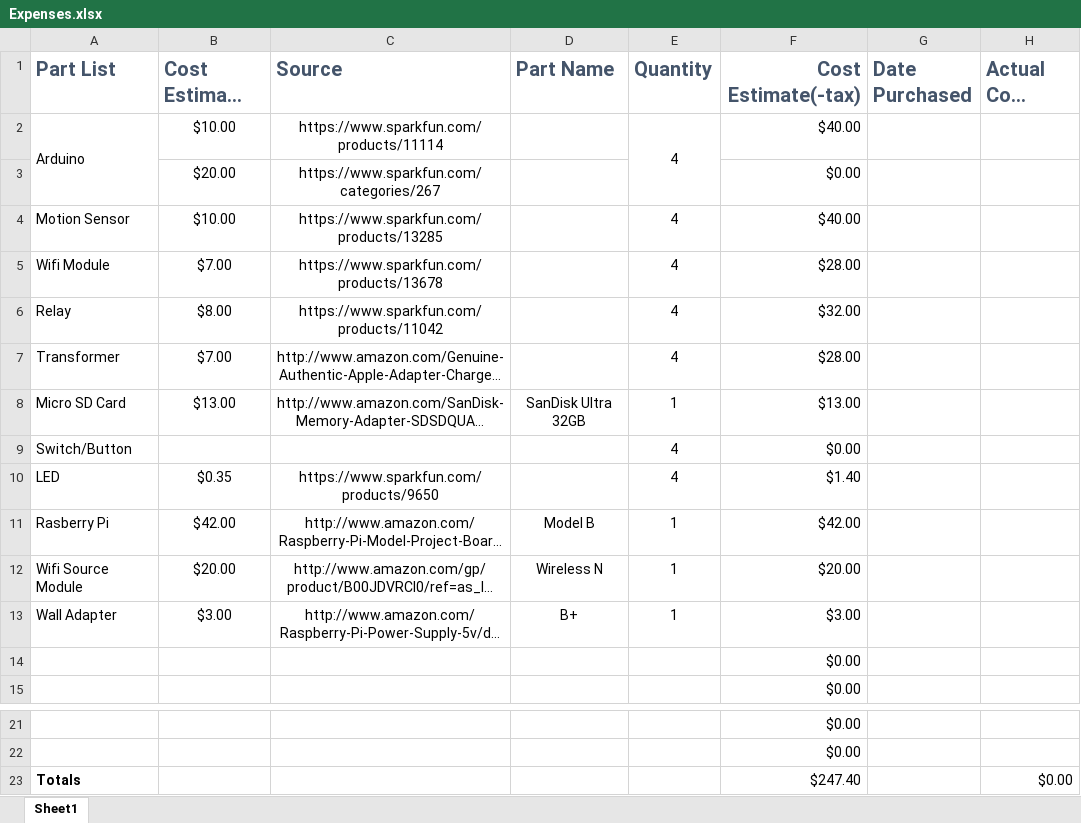
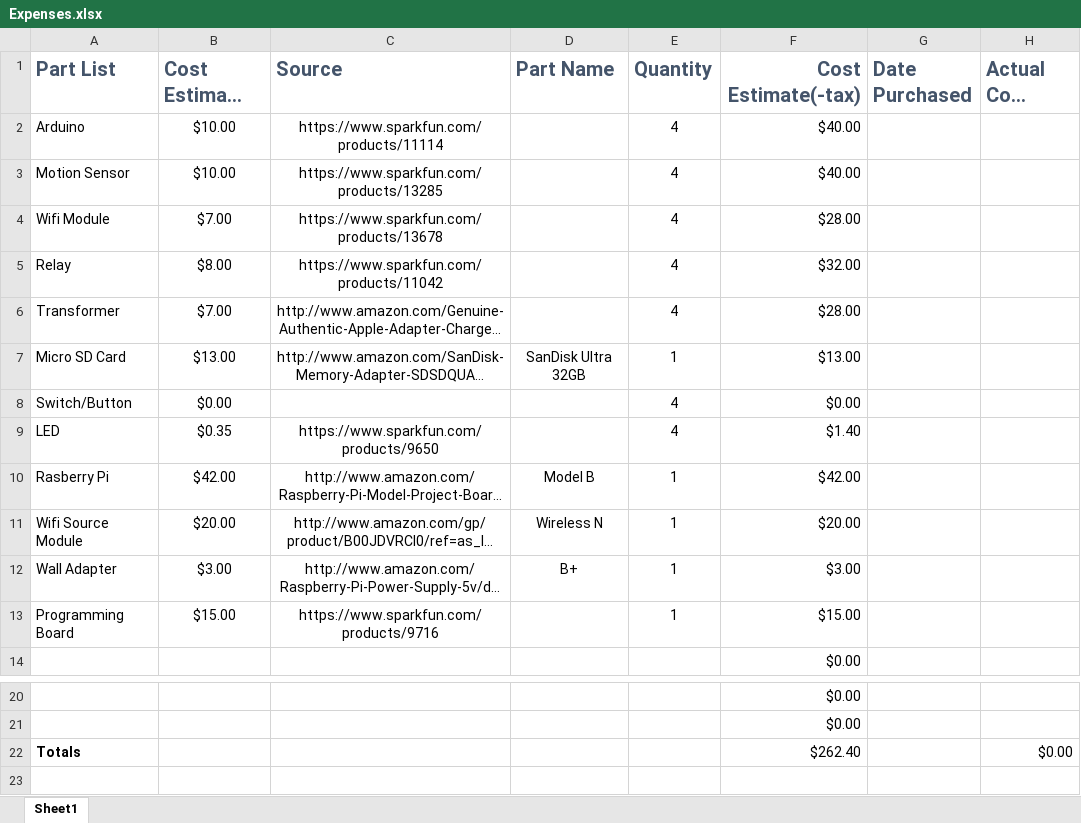
Before and after one commit to cojoigo/Capstone, an Excel workbook: Expenses.xlsx, sheet Sheet1, drawn as a sheet; only a part is shown, gaps mark what is left out; long unchanged cells end in …; values as stored, in another font and other column widths than the file's, no borders; removed rows and columns are numbered as before the commit, all else as after; the diff names each change by its address in the sheet, - before the commit and + after, or states it on an @@ line.

Commit message:
Aug 13 meeting, updated Proposal and Cost sheet and added Presentation powerpoint

```diff
--- a/Expenses.xlsx (sheet Sheet1)
+++ b/Expenses.xlsx (sheet Sheet1)
-A2:A3 merged
-E2:E3 merged
-row 3:  | $20.00 | https://www.sparkfun.com/categories/267 |  |  | $0.00
-B8 (Cost Estimate Per Part): (empty)
+B8 (Cost Estimate Per Part): $0.00
-row 14:  |  |  |  |  | $0.00
+row 13: Programming Board | $15.00 | https://www.sparkfun.com/products/9716 |  | 1 | $15.00
-F22 (Cost Estimate(-tax)): $247.40
+F22 (Cost Estimate(-tax)): $262.40
```
Also changed, not shown: formulas that keep their value, 2 other files.
